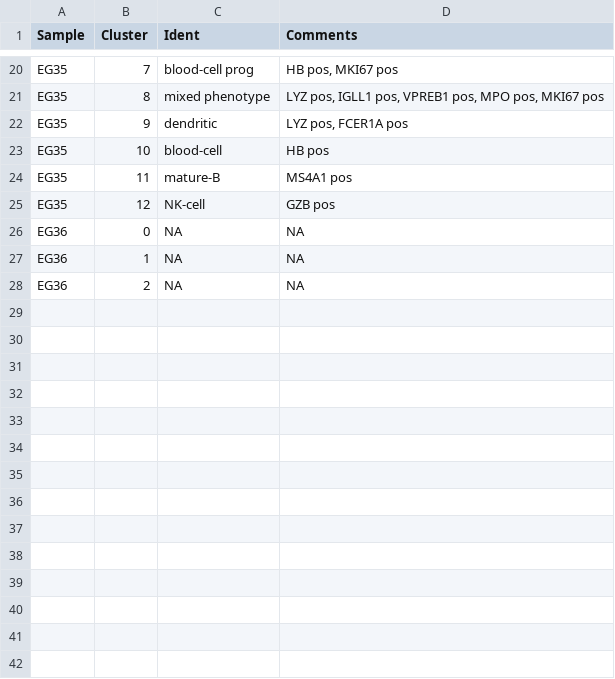
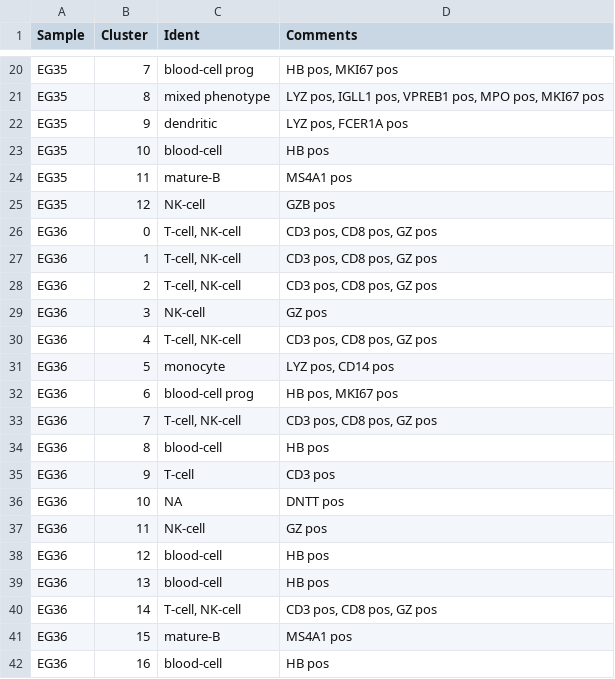
Before and after one commit to citrinehibiscus94/EG_notebooks, a TSV file: EG_notebooks_Aplastic_anemia.tsv, drawn as a sheet; only a part is shown, gaps mark what is left out.

Commit message:
Update EG_notebooks_Aplastic_anemia.tsv

```diff
--- a/EG_notebooks_Aplastic_anemia.tsv
+++ b/EG_notebooks_Aplastic_anemia.tsv
@@ -25,4 +25,18 @@ EG35	11	mature-B	MS4A1 pos
 EG35	12	NK-cell	GZB pos
-EG36	0	NA	NA
-EG36	1	NA	NA
-EG36	2	NA	NA
+EG36	0	T-cell, NK-cell	CD3 pos, CD8 pos, GZ pos
+EG36	1	T-cell, NK-cell	CD3 pos, CD8 pos, GZ pos
+EG36	2	T-cell, NK-cell	CD3 pos, CD8 pos, GZ pos
+EG36	3	NK-cell	GZ pos
+EG36	4	T-cell, NK-cell	CD3 pos, CD8 pos, GZ pos
+EG36	5	monocyte	LYZ pos, CD14 pos
+EG36	6	blood-cell prog	HB pos, MKI67 pos
+EG36	7	T-cell, NK-cell	CD3 pos, CD8 pos, GZ pos
+EG36	8	blood-cell	HB pos
+EG36	9	T-cell	CD3 pos
+EG36	10	NA	DNTT pos
+EG36	11	NK-cell	GZ pos
+EG36	12	blood-cell	HB pos
+EG36	13	blood-cell	HB pos
+EG36	14	T-cell, NK-cell	CD3 pos, CD8 pos, GZ pos
+EG36	15	mature-B	MS4A1 pos
+EG36	16	blood-cell	HB pos
```
